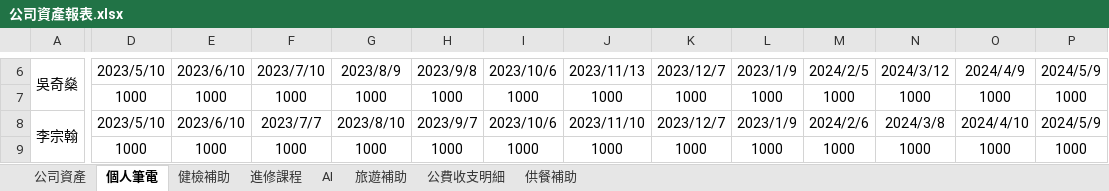
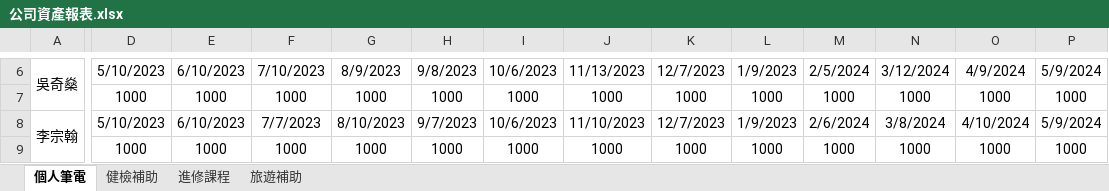
Before and after one commit to NOAHXDM/NGEip, an Excel workbook: docs/plans/001-subsidy-application/公司資產報表.xlsx, sheet 個人筆電, drawn as a sheet; only a part is shown, gaps mark what is left out; values as stored, in another font and other column widths than the file's, no borders; charts and pictures not drawn; the diff covers the shown part only; the diff names each change by its address in the sheet, - before the commit and + after, or states it on an @@ line.

```diff
--- a/docs/plans/001-subsidy-application/公司資產報表.xlsx (sheet 個人筆電)
+++ b/docs/plans/001-subsidy-application/公司資產報表.xlsx (sheet 個人筆電)
-sheet tab: 公司資產
-sheet tab: AI
-sheet tab: 公費收支明細
-sheet tab: 供餐補助
-D6: 2023/5/10
+D6: 5/10/2023
-E6: 2023/6/10
+E6: 6/10/2023
-F6: 2023/7/10
+F6: 7/10/2023
-G6: 2023/8/9
+G6: 8/9/2023
-H6: 2023/9/8
+H6: 9/8/2023
-I6: 2023/10/6
+I6: 10/6/2023
-J6: 2023/11/13
+J6: 11/13/2023
-K6: 2023/12/7
+K6: 12/7/2023
-L6: 2023/1/9
+L6: 1/9/2023
-M6: 2024/2/5
+M6: 2/5/2024
-N6: 2024/3/12
+N6: 3/12/2024
-O6: 2024/4/9
+O6: 4/9/2024
-P6: 2024/5/9
+P6: 5/9/2024
-D8: 2023/5/10
+D8: 5/10/2023
-E8: 2023/6/10
+E8: 6/10/2023
-F8: 2023/7/7
+F8: 7/7/2023
-G8: 2023/8/10
+G8: 8/10/2023
-H8: 2023/9/7
+H8: 9/7/2023
-I8: 2023/10/6
+I8: 10/6/2023
-J8: 2023/11/10
+J8: 11/10/2023
-K8: 2023/12/7
+K8: 12/7/2023
-L8: 2023/1/9
+L8: 1/9/2023
-M8: 2024/2/6
+M8: 2/6/2024
-N8: 2024/3/8
+N8: 3/8/2024
-O8: 2024/4/10
+O8: 4/10/2024
-P8: 2024/5/9
+P8: 5/9/2024
```
Also changed, not shown: 2 removed rows and 152 edited cells elsewhere in this sheet, sheet 進修課程, sheet 健檢補助, sheet 旅遊補助, formulas that keep their value, hidden cells, charts or pictures, 23 other files.
